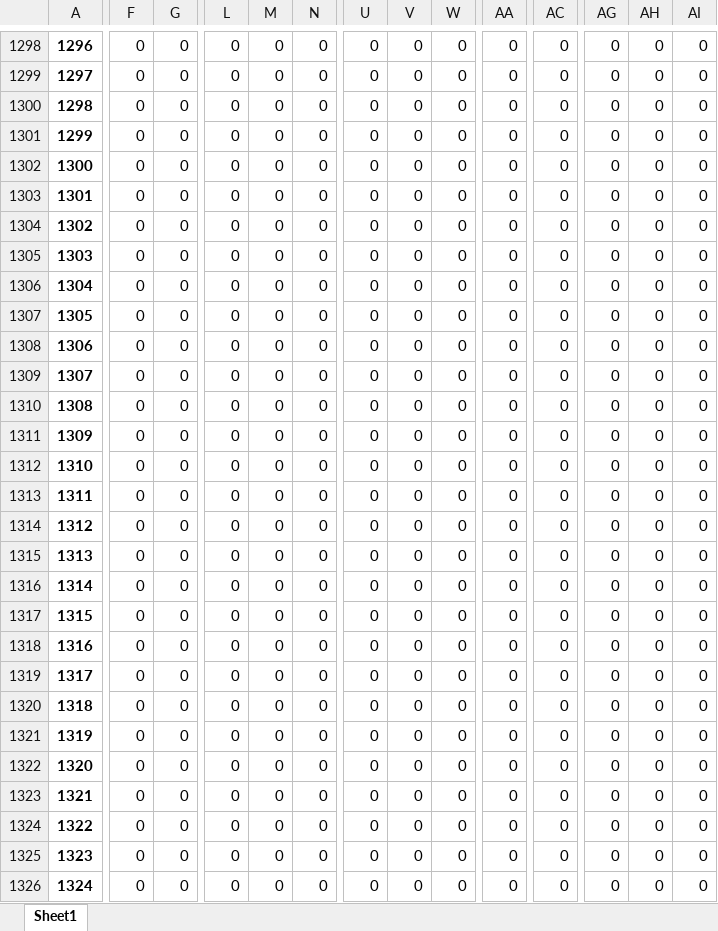
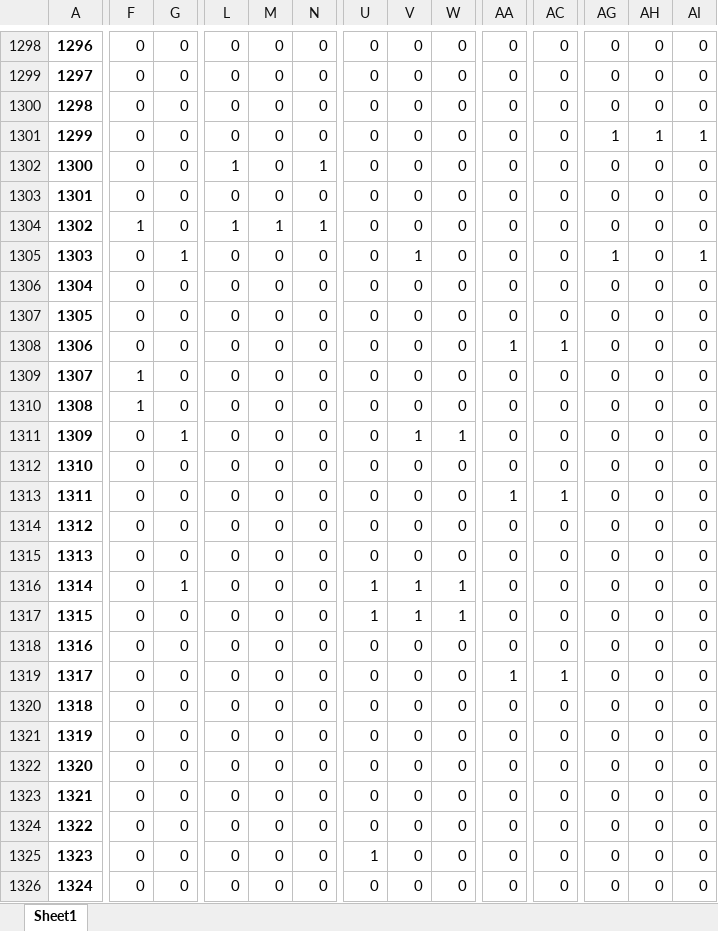
Before and after one commit to sandro-hernandez/GA_Developer_Needs_replication_package, an Excel workbook: Taxonomy/data/sentences_comparison.xlsx, sheet Sheet1, drawn as a sheet; only a part is shown, gaps mark what is left out; values as stored, in another font and other column widths than the file's, no borders; charts and pictures not drawn; the diff covers the shown part only; the diff names each change by its address in the sheet, - before the commit and + after, or states it on an @@ line.

```diff
--- a/Taxonomy/data/sentences_comparison.xlsx (sheet Sheet1)
+++ b/Taxonomy/data/sentences_comparison.xlsx (sheet Sheet1)
-AG1301: 0
+AG1301: 1
-AH1301: 0
+AH1301: 1
-AI1301: 0
+AI1301: 1
-L1302: 0
+L1302: 1
-N1302: 0
+N1302: 1
-F1304: 0
+F1304: 1
-L1304: 0
+L1304: 1
-M1304: 0
+M1304: 1
-N1304: 0
+N1304: 1
-G1305: 0
+G1305: 1
-V1305: 0
+V1305: 1
-AG1305: 0
+AG1305: 1
-AI1305: 0
+AI1305: 1
-AA1308: 0
+AA1308: 1
-AC1308: 0
+AC1308: 1
-F1309:F1310: 0
+F1309:F1310: 1
-G1311: 0
+G1311: 1
-V1311: 0
+V1311: 1
-W1311: 0
+W1311: 1
-AA1313: 0
+AA1313: 1
-AC1313: 0
+AC1313: 1
-G1316: 0
+G1316: 1
-U1316:U1317: 0
+U1316:U1317: 1
-V1316:V1317: 0
+V1316:V1317: 1
-W1316:W1317: 0
+W1316:W1317: 1
-AA1319: 0
+AA1319: 1
-AC1319: 0
+AC1319: 1
-U1325: 0
+U1325: 1
```
Also changed, not shown: 453 edited cells elsewhere in this sheet, formulas that keep their value, charts or pictures, Taxonomy/data/sentences_eval1_reviewed.xlsx.
